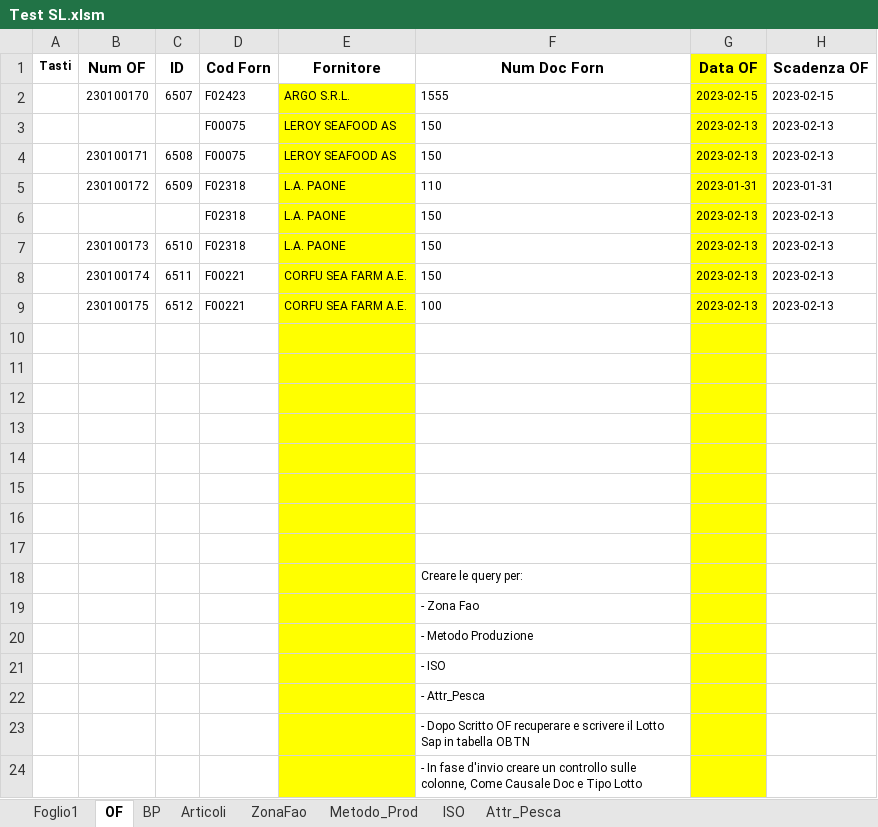
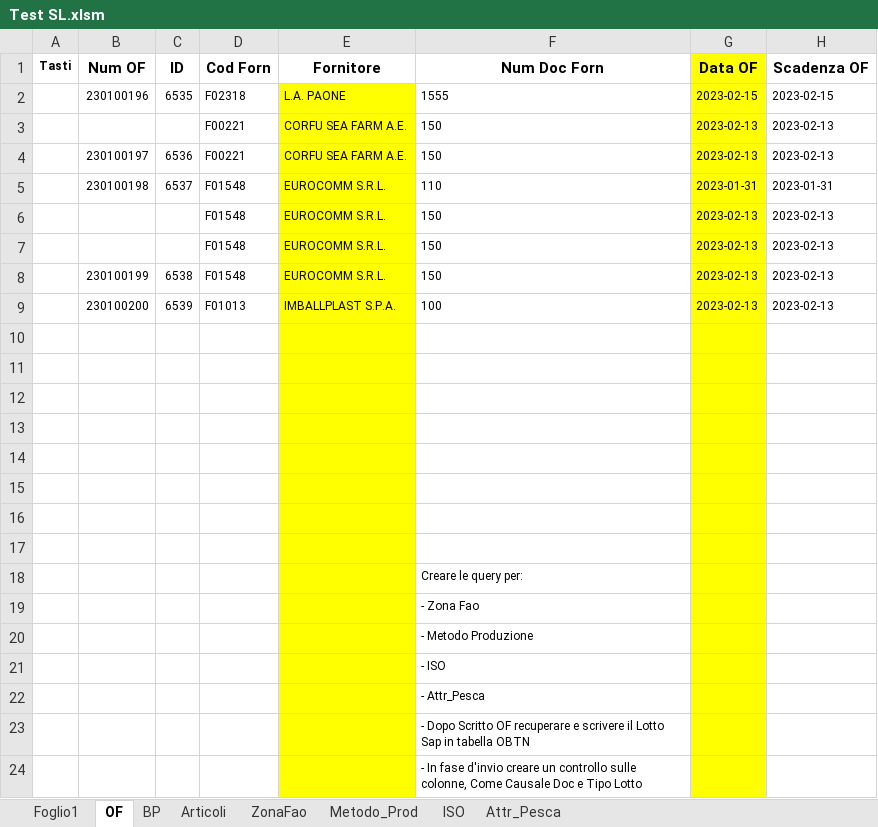
Before and after one commit to giuseppefamiglietti/sap-etl, an Excel workbook: Test SL.xlsm, sheet OF, drawn as a sheet; only a part is shown; values as stored, in another font and other column widths than the file's, no borders; charts and pictures not drawn; the diff names each change by its address in the sheet, - before the commit and + after, or states it on an @@ line.

Commit message:
Prove su scrittura di associazione tra OF e Entrata merce

```diff
--- a/Test SL.xlsm (sheet OF)
+++ b/Test SL.xlsm (sheet OF)
-B2 (Num OF): 230100170
+B2 (Num OF): 230100196
-C2 (ID): 6507
+C2 (ID): 6535
-D2 (Cod Forn): F02423
+D2 (Cod Forn): F02318
-E2 (Fornitore): ARGO S.R.L.
+E2 (Fornitore): L.A. PAONE
-D3:D4 (Cod Forn): F00075
+D3:D4 (Cod Forn): F00221
-E3:E4 (Fornitore): LEROY SEAFOOD AS
+E3:E4 (Fornitore): CORFU SEA FARM A.E.
-B4 (Num OF): 230100171
+B4 (Num OF): 230100197
-C4 (ID): 6508
+C4 (ID): 6536
-B5 (Num OF): 230100172
+B5 (Num OF): 230100198
-C5 (ID): 6509
+C5 (ID): 6537
-D5:D7 (Cod Forn): F02318
+D5:D7 (Cod Forn): F01548
-E5:E7 (Fornitore): L.A. PAONE
+E5:E7 (Fornitore): EUROCOMM S.R.L.
-B7 (Num OF): 230100173
+B7 (Num OF): (empty)
-C7 (ID): 6510
+C7 (ID): (empty)
-B8 (Num OF): 230100174
+B8 (Num OF): 230100199
-C8 (ID): 6511
+C8 (ID): 6538
-D8 (Cod Forn): F00221
+D8 (Cod Forn): F01548
-E8 (Fornitore): CORFU SEA FARM A.E.
+E8 (Fornitore): EUROCOMM S.R.L.
-B9 (Num OF): 230100175
+B9 (Num OF): 230100200
-C9 (ID): 6512
+C9 (ID): 6539
-D9 (Cod Forn): F00221
+D9 (Cod Forn): F01013
-E9 (Fornitore): CORFU SEA FARM A.E.
+E9 (Fornitore): IMBALLPLAST S.P.A.
```
Also changed, not shown: sheet Foglio1, charts or pictures.
